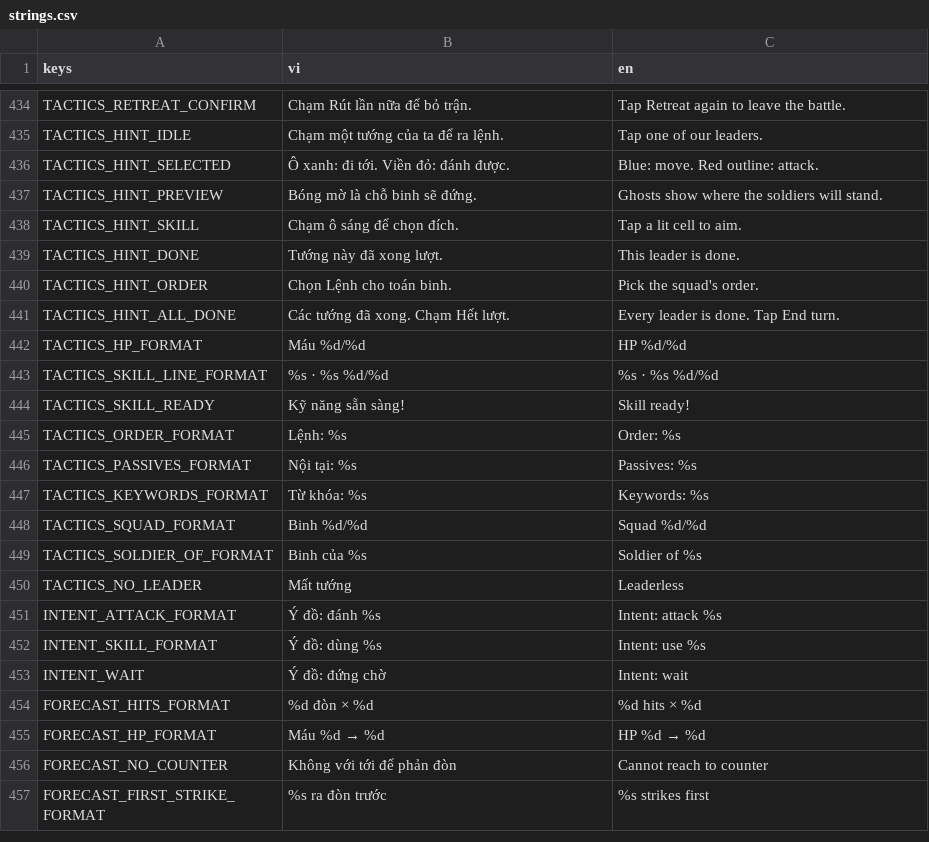
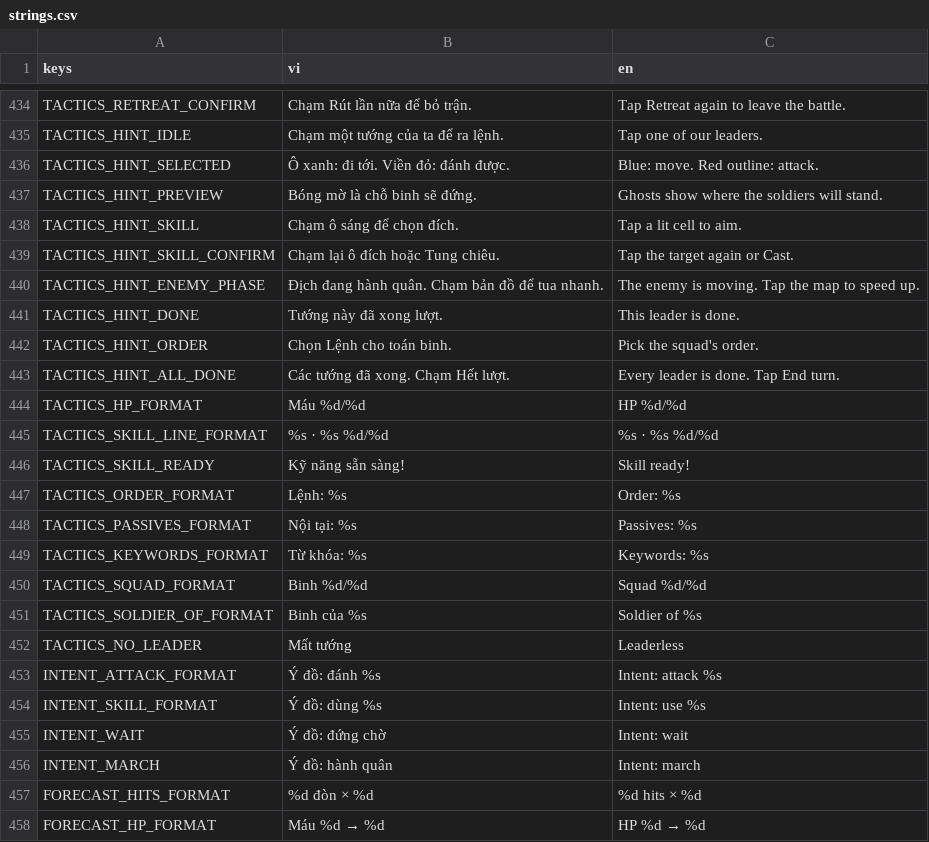
Before and after one commit to nhatphucpham/fal-gaming, a CSV file: Locale/strings.csv, drawn as a sheet; only a part is shown, gaps mark what is left out; the shorter side is filled out with more unchanged rows.

```diff
--- a/Locale/strings.csv
+++ b/Locale/strings.csv
@@ -438,2 +438,4 @@ TACTICS_HINT_PREVIEW,Bóng mờ là chỗ binh sẽ đứng.,Ghosts show where t
 TACTICS_HINT_SKILL,Chạm ô sáng để chọn đích.,Tap a lit cell to aim.
+TACTICS_HINT_SKILL_CONFIRM,Chạm lại ô đích hoặc Tung chiêu.,Tap the target again or Cast.
+TACTICS_HINT_ENEMY_PHASE,Địch đang hành quân. Chạm bản đồ để tua nhanh.,The enemy is moving. Tap the map to speed up.
 TACTICS_HINT_DONE,Tướng này đã xong lượt.,This leader is done.
@@ -453,2 +455,3 @@ INTENT_SKILL_FORMAT,Ý đồ: dùng %s,Intent: use %s
 INTENT_WAIT,Ý đồ: đứng chờ,Intent: wait
+INTENT_MARCH,Ý đồ: hành quân,Intent: march
 FORECAST_HITS_FORMAT,%d đòn × %d,%d hits × %d
```
Also changed, not shown: 9 other files.
